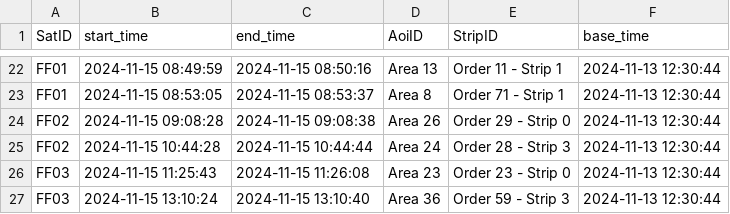
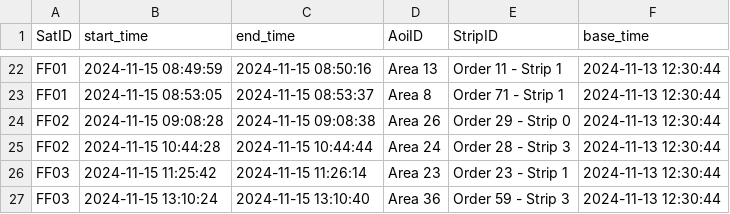
Before and after one commit to robinPixxel/APS_core_ff_demo, a CSV file: src/APS_Python_core/5_output_data/only_img_capture_result.csv, drawn as a sheet; only a part is shown, gaps mark what is left out.

```diff
--- a/src/APS_Python_core/5_output_data/only_img_capture_result.csv
+++ b/src/APS_Python_core/5_output_data/only_img_capture_result.csv
@@ -25,3 +25,3 @@ FF02,2024-11-15 09:08:28,2024-11-15 09:08:38,Area 26,Order 29 - Strip 0,2024-11-
 FF02,2024-11-15 10:44:28,2024-11-15 10:44:44,Area 24,Order 28 - Strip 3,2024-11-13 12:30:44
-FF03,2024-11-15 11:25:43,2024-11-15 11:26:08,Area 23,Order 23 - Strip 0,2024-11-13 12:30:44
+FF03,2024-11-15 11:25:42,2024-11-15 11:26:14,Area 23,Order 23 - Strip 1,2024-11-13 12:30:44
 FF03,2024-11-15 13:10:24,2024-11-15 13:10:40,Area 36,Order 59 - Strip 3,2024-11-13 12:30:44
```
Also changed, not shown: src/APS_Python_core/5_output_data/combined_result.csv, src/APS_Python_core/5_output_data/interpret_extracted_raw_file_df.csv, 9 other files.
